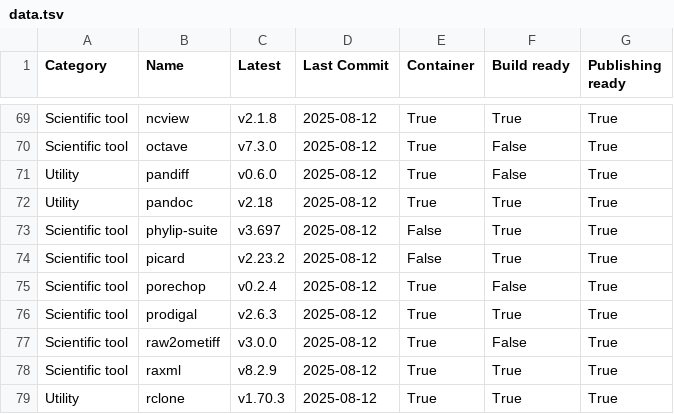
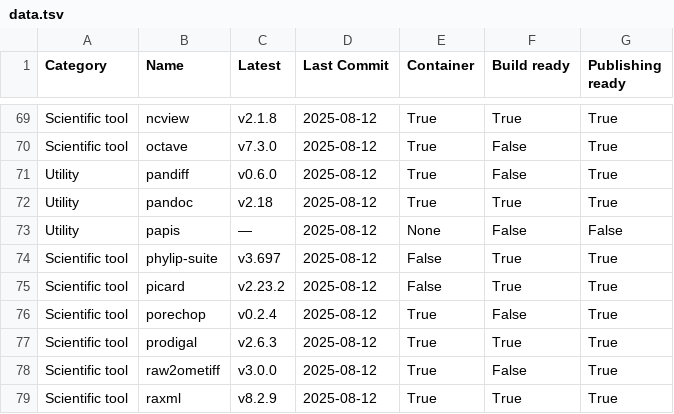
Before and after one commit to pscedu/singularity-report, a TSV file: data.tsv, drawn as a sheet; only a part is shown, gaps mark what is left out; the shorter side is filled out with more unchanged rows; the diff names each change by its address in the sheet, - before the commit and + after, or states it on an @@ line.

```diff
--- a/data.tsv
+++ b/data.tsv
+row 73: Utility | papis | — | 2025-08-12 | None | False | False
```
Also changed, not shown: 1 other file.
